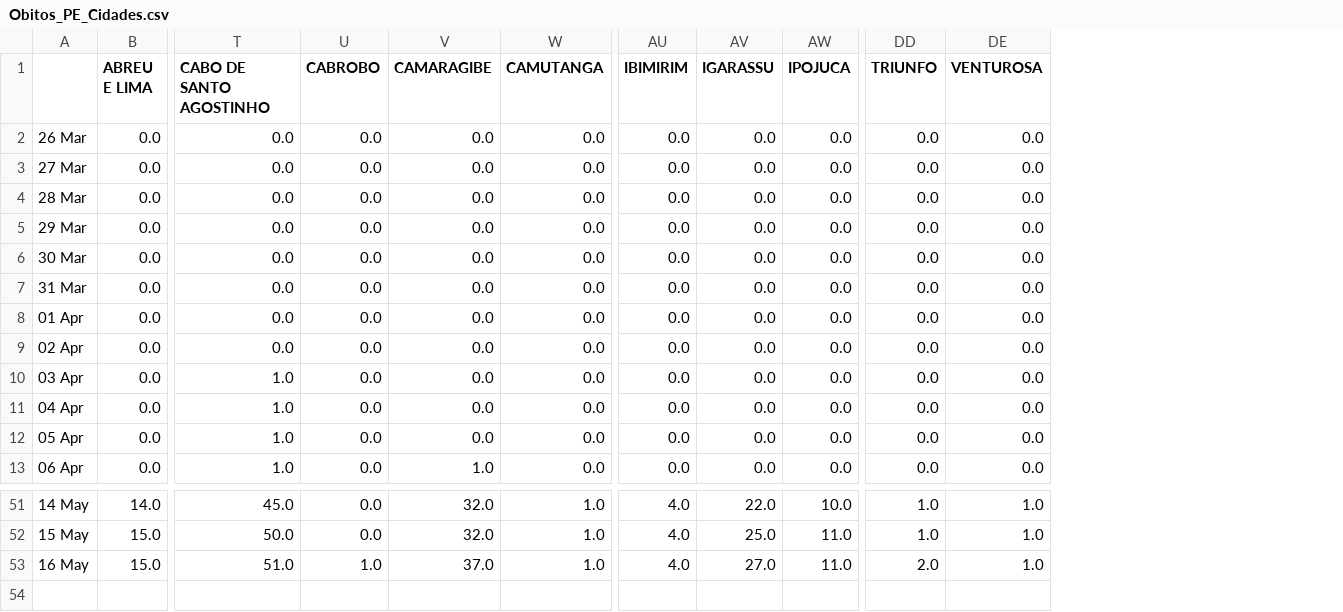
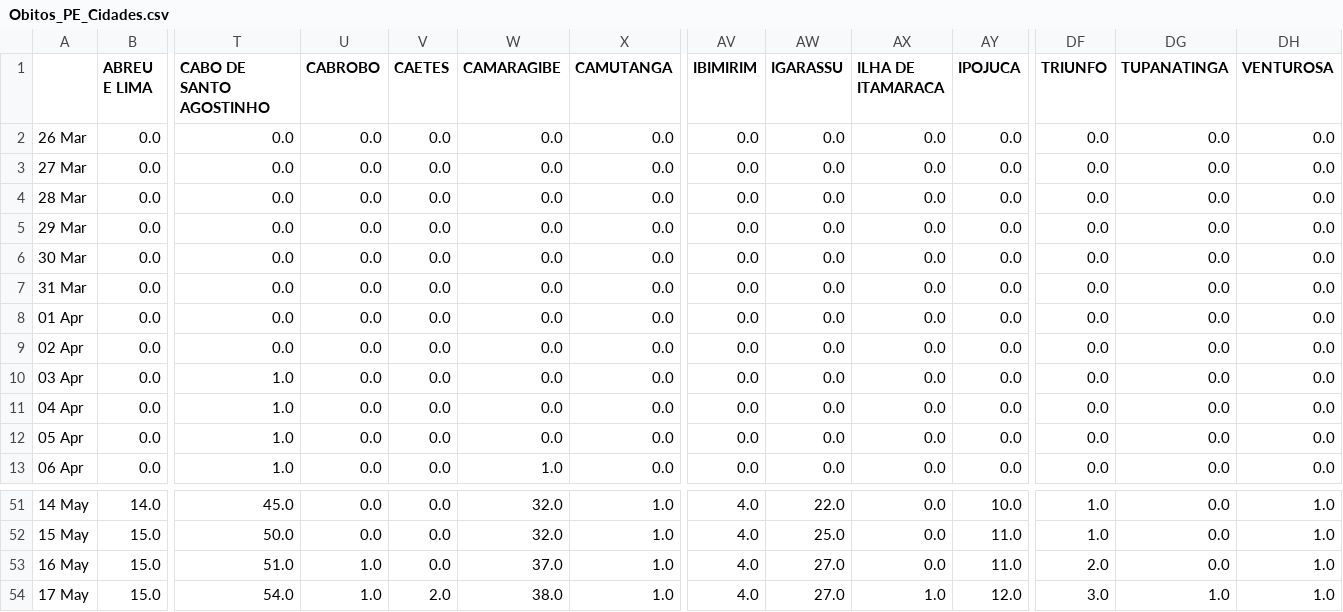
Before and after one commit to JTeodomiro/covid19PE, a CSV file: Obitos_PE_Cidades.csv, drawn as a sheet; only a part is shown, gaps mark what is left out; rows hold the shown columns only; the diff names each change by its address in the sheet, - before the commit and + after, or states it on an @@ line.

```diff
--- a/Obitos_PE_Cidades.csv
+++ b/Obitos_PE_Cidades.csv
+column V (CAETES), rows 2-13: all 0.0; rows 51-53: all 0.0
+column AX (ILHA DE ITAMARACA), rows 2-13: all 0.0; rows 51-53: all 0.0
+column DG (TUPANATINGA), rows 2-13: all 0.0; rows 51-53: all 0.0
+row 54: 17 May | 15.0 | 54.0 | 1.0 | 2.0 | 38.0 | 1.0 | 4.0 | 27.0 | 1.0 | 12.0 | 3.0 | 1.0 | 1.0
```
Also changed, not shown: PE_Cidades_DATA.csv, PE_Cidades_DATA_SRAG.csv.
